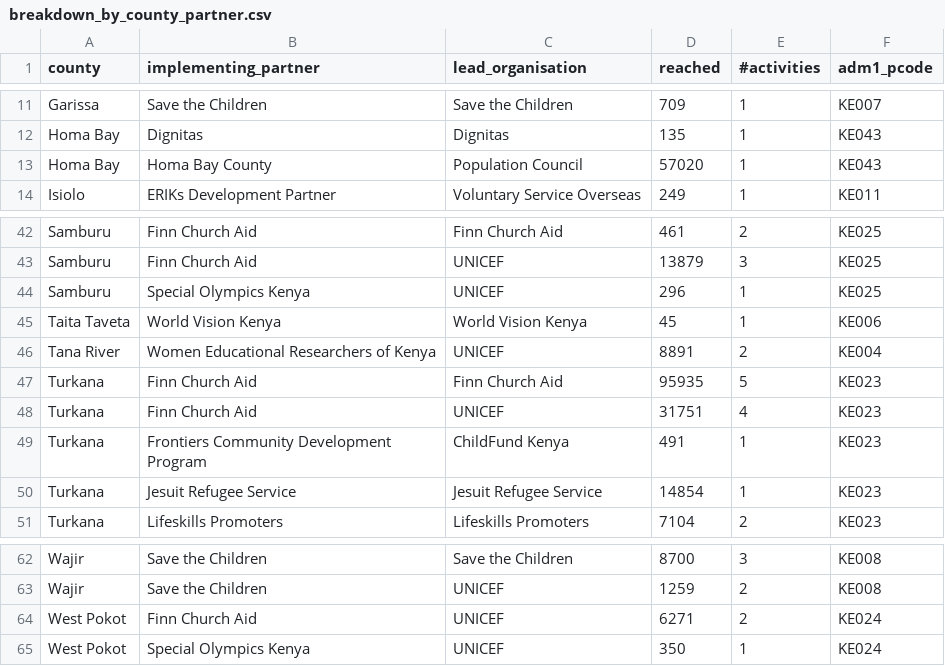
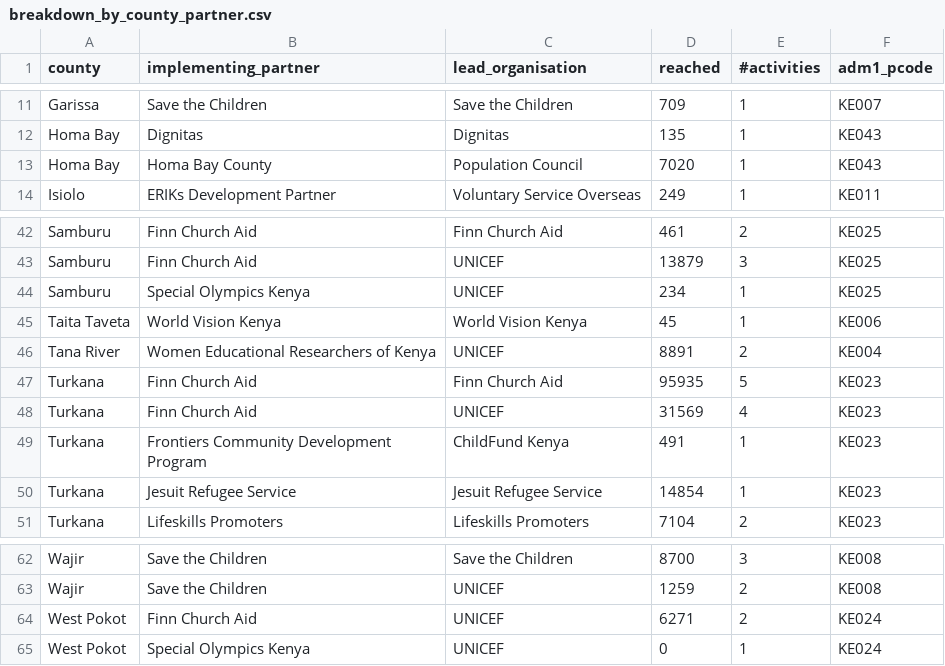
Before and after one commit to kenya-eie-wg/eie_wg_5ws, a CSV file: data/breakdown_by_county_partner.csv, drawn as a sheet; only a part is shown, gaps mark what is left out.

```diff
--- a/data/breakdown_by_county_partner.csv
+++ b/data/breakdown_by_county_partner.csv
@@ -12,3 +12,3 @@ Garissa,Save the Children,Save the Children,709,1,KE007
 Homa Bay,Dignitas,Dignitas,135,1,KE043
-Homa Bay,Homa Bay County,Population Council,57020,1,KE043
+Homa Bay,Homa Bay County,Population Council,7020,1,KE043
 Isiolo,ERIKs Development Partner,Voluntary Service Overseas,249,1,KE011
@@ -43,3 +43,3 @@ Samburu,Finn Church Aid,Finn Church Aid,461,2,KE025
 Samburu,Finn Church Aid,UNICEF,13879,3,KE025
-Samburu,Special Olympics Kenya,UNICEF,296,1,KE025
+Samburu,Special Olympics Kenya,UNICEF,234,1,KE025
 Taita Taveta,World Vision Kenya,World Vision Kenya,45,1,KE006
@@ -47,3 +47,3 @@ Tana River,Women Educational Researchers of Kenya,UNICEF,8891,2,KE004
 Turkana,Finn Church Aid,Finn Church Aid,95935,5,KE023
-Turkana,Finn Church Aid,UNICEF,31751,4,KE023
+Turkana,Finn Church Aid,UNICEF,31569,4,KE023
 Turkana,Frontiers Community Development Program,ChildFund Kenya,491,1,KE023
@@ -64,2 +64,2 @@ Wajir,Save the Children,UNICEF,1259,2,KE008
 West Pokot,Finn Church Aid,UNICEF,6271,2,KE024
-West Pokot,Special Olympics Kenya,UNICEF,350,1,KE024
+West Pokot,Special Olympics Kenya,UNICEF,0,1,KE024
```
Also changed, not shown: 8 other files.
